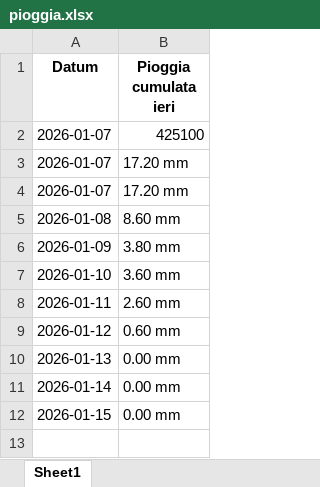
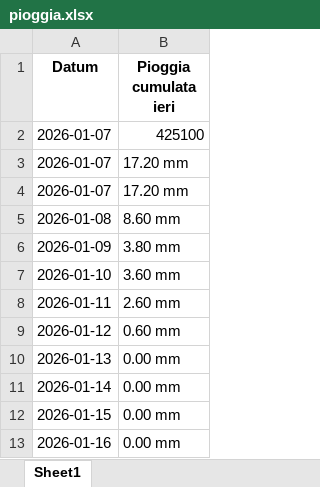
Before and after one commit to thoemix/pioggia-Paduledda, an Excel workbook: pioggia.xlsx, sheet Sheet1, drawn as a sheet; values as stored, in another font and other column widths than the file's, no borders; the diff names each change by its address in the sheet, - before the commit and + after, or states it on an @@ line.

```diff
--- a/pioggia.xlsx (sheet Sheet1)
+++ b/pioggia.xlsx (sheet Sheet1)
+row 13: 2026-01-16 | 0.00 mm
```
